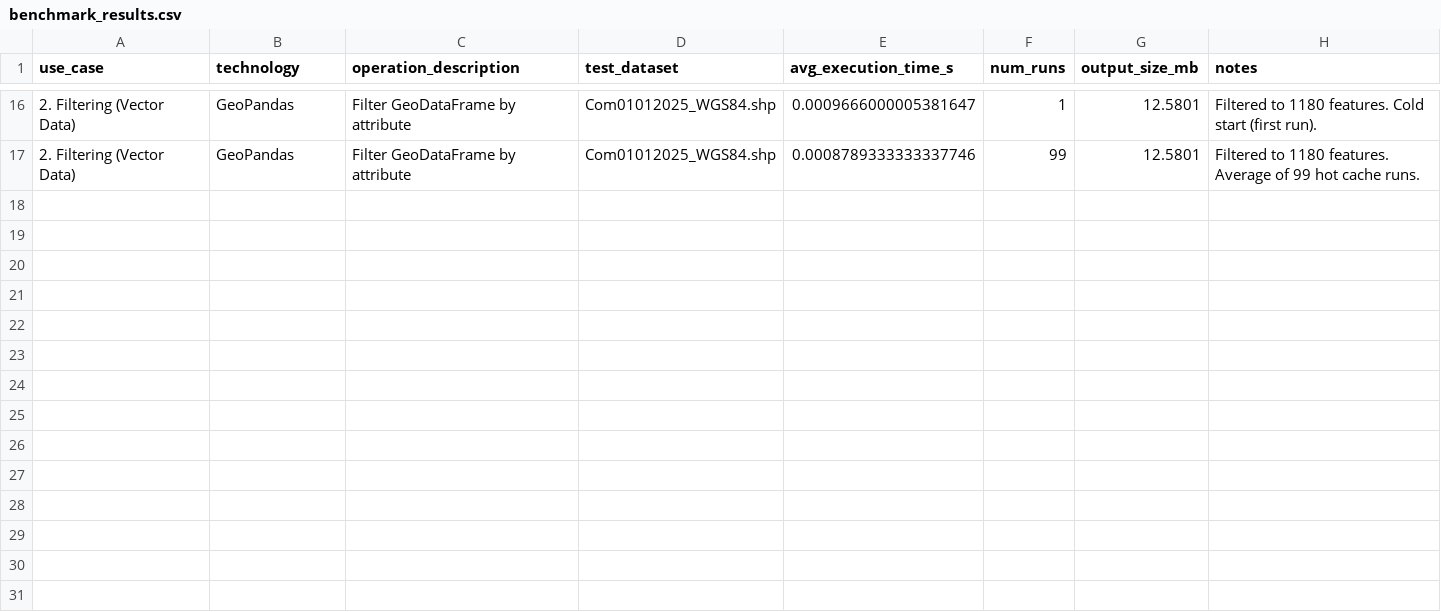
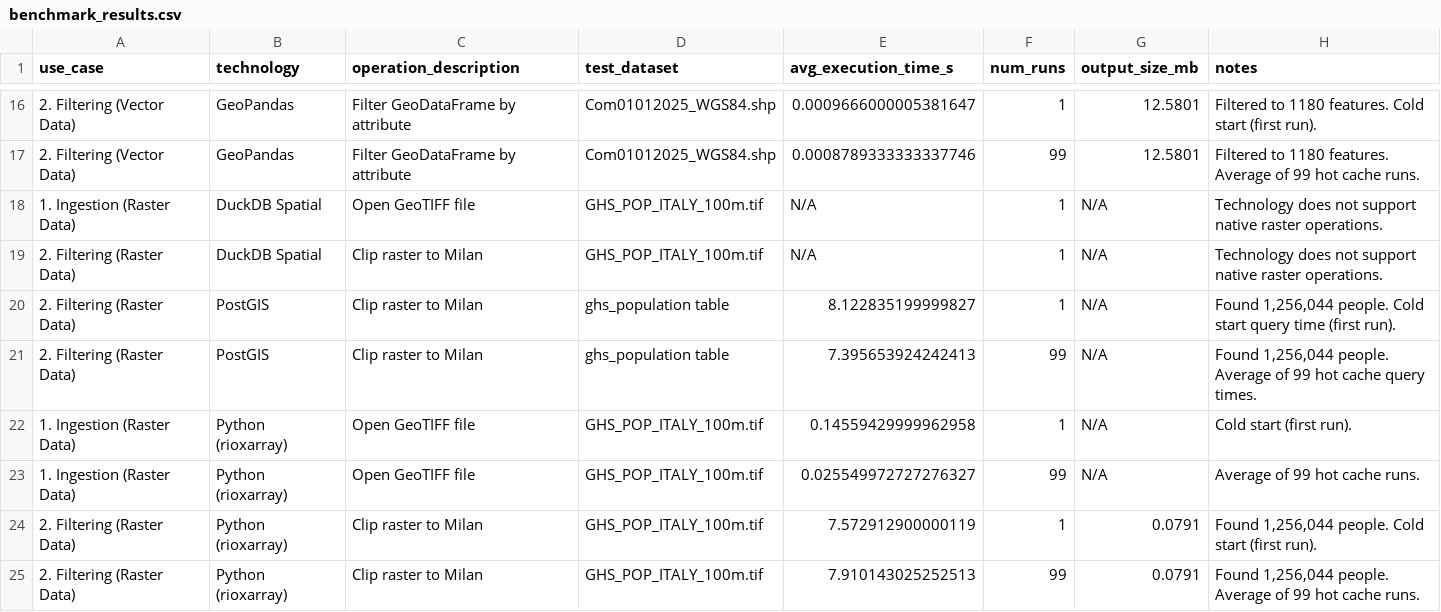
Before and after one commit to dimuzzo/testing-project, a CSV file: UseCasesManagement/results/benchmark_results.csv, drawn as a sheet; only a part is shown, gaps mark what is left out; the diff names each change by its address in the sheet, - before the commit and + after, or states it on an @@ line.

Commit message:
Added the results obtained running the raster data script for the use cases 1 and 2.

```diff
--- a/UseCasesManagement/results/benchmark_results.csv
+++ b/UseCasesManagement/results/benchmark_results.csv
+row 18: 1. Ingestion (Raster Data) | DuckDB Spatial | Open GeoTIFF file | GHS_POP_ITALY_100m.tif | N/A | 1 | N/A | Technology does not support native raster operations.
+row 19: 2. Filtering (Raster Data) | DuckDB Spatial | Clip raster to Milan | GHS_POP_ITALY_100m.tif | N/A | 1 | N/A | Technology does not support native raster operations.
+row 20: 2. Filtering (Raster Data) | PostGIS | Clip raster to Milan | ghs_population table | 8.122835199999827 | 1 | N/A | Found 1,256,044 people. Cold start query time (first run).
+row 21: 2. Filtering (Raster Data) | PostGIS | Clip raster to Milan | ghs_population table | 7.395653924242413 | 99 | N/A | Found 1,256,044 people. Average of 99 hot cache query times.
+row 22: 1. Ingestion (Raster Data) | Python (rioxarray) | Open GeoTIFF file | GHS_POP_ITALY_100m.tif | 0.14559429999962958 | 1 | N/A | Cold start (first run).
+row 23: 1. Ingestion (Raster Data) | Python (rioxarray) | Open GeoTIFF file | GHS_POP_ITALY_100m.tif | 0.025549972727276327 | 99 | N/A | Average of 99 hot cache runs.
+row 24: 2. Filtering (Raster Data) | Python (rioxarray) | Clip raster to Milan | GHS_POP_ITALY_100m.tif | 7.572912900000119 | 1 | 0.0791 | Found 1,256,044 people. Cold start (first run).
+row 25: 2. Filtering (Raster Data) | Python (rioxarray) | Clip raster to Milan | GHS_POP_ITALY_100m.tif | 7.910143025252513 | 99 | 0.0791 | Found 1,256,044 people. Average of 99 hot cache runs.
```
